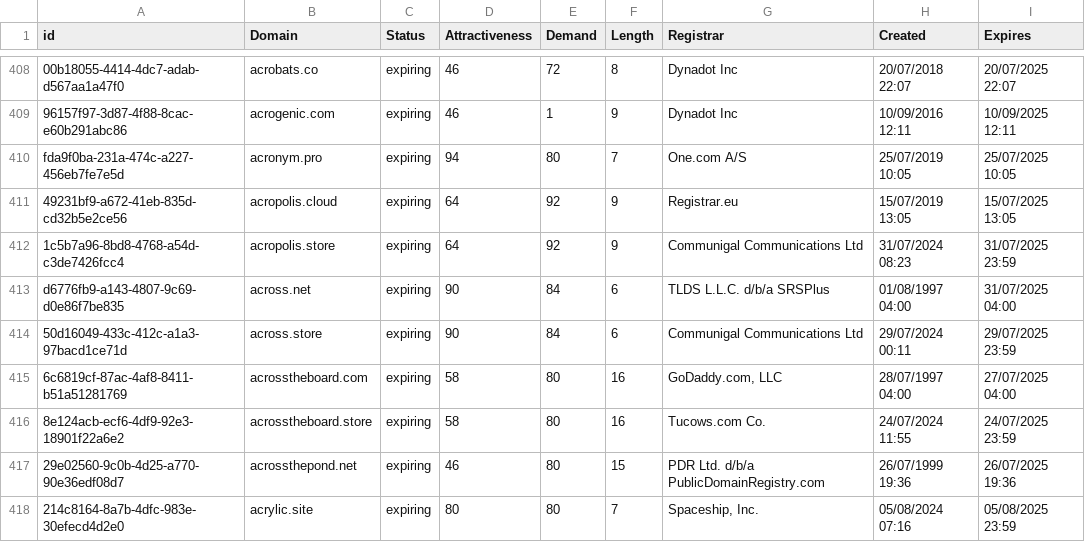
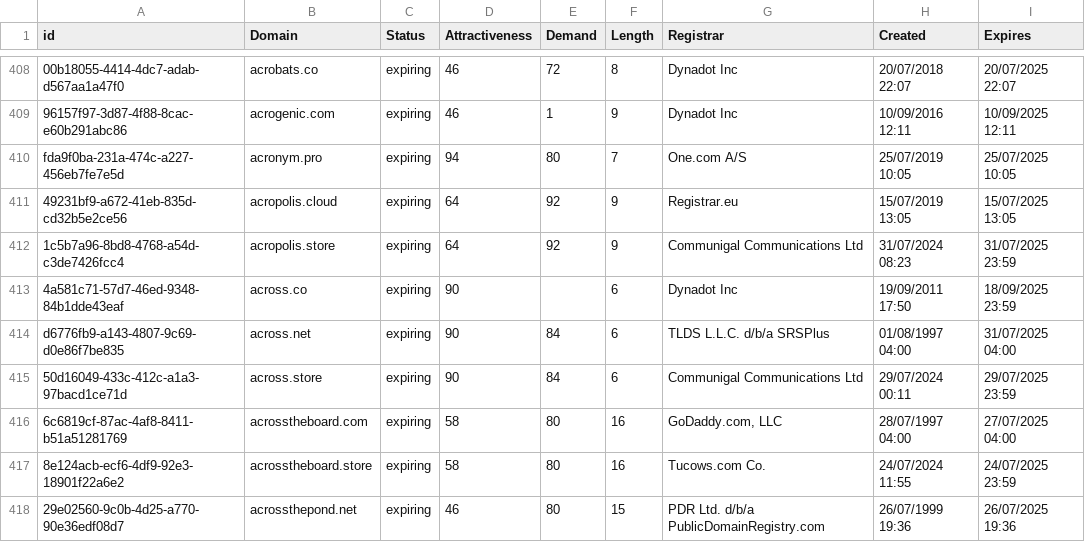
Before and after one commit to UniqueDomains/expiring-oneword-domains, a CSV file: expiring.csv, drawn as a sheet; only a part is shown, gaps mark what is left out; the shorter side is filled out with more unchanged rows; the diff covers the shown part only; the diff names each change by its address in the sheet, - before the commit and + after, or states it on an @@ line.

```diff
--- a/expiring.csv
+++ b/expiring.csv
+row 413: 4a581c71-57d7-46ed-9348-84b1dde43eaf | across.co | expiring | 90 |  | 6 | Dynadot Inc | 19/09/2011 17:50 | 18/09/2025 23:59
```
Also changed, not shown: 3 added rows and 4 removed rows elsewhere in this file, 1 other file.
